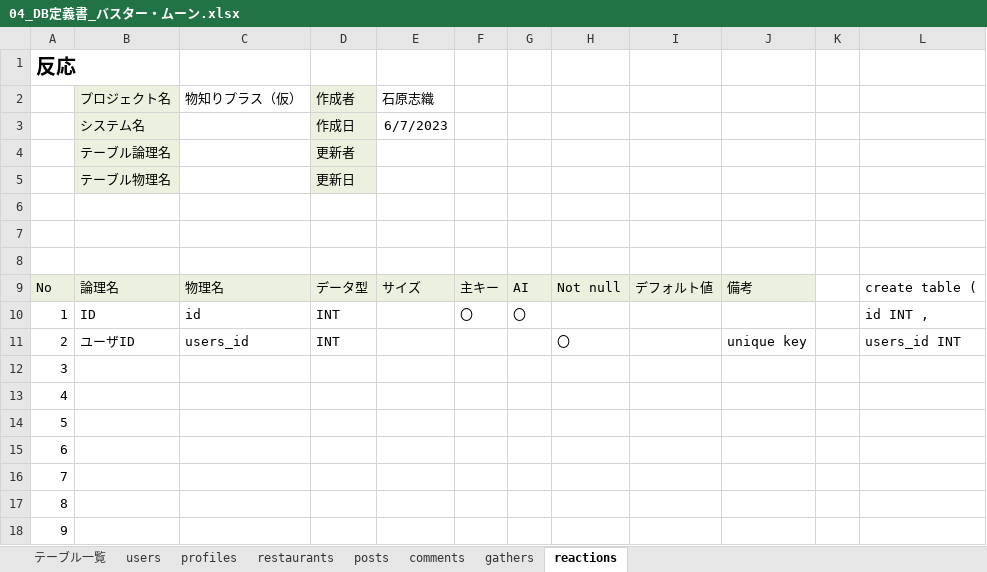
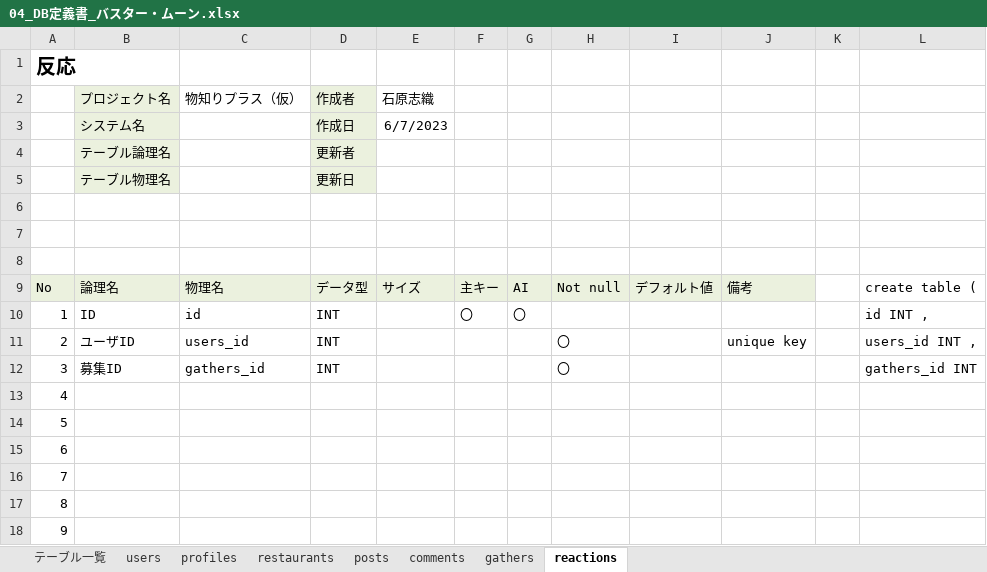
Before and after one commit to dojo2023/C-2, an Excel workbook: doc/04_DB定義書_バスター・ムーン.xlsx, sheet reactions, drawn as a sheet; only a part is shown; values as stored, in another font and other column widths than the file's, no borders; the diff names each change by its address in the sheet, - before the commit and + after, or states it on an @@ line.

```diff
--- a/doc/04_DB定義書_バスター・ムーン.xlsx (sheet reactions)
+++ b/doc/04_DB定義書_バスター・ムーン.xlsx (sheet reactions)
-L11: users_id INT
+L11: users_id INT ,
-B12 (プロジェクト名): (empty)
+B12 (プロジェクト名): 募集ID
-C12 (物知りプラス（仮）): (empty)
+C12 (物知りプラス（仮）): gathers_id
-D12 (作成者): (empty)
+D12 (作成者): INT
-H12: (empty)
+H12: 〇
-L12: (empty)
+L12: gathers_id INT
```
Also changed, not shown: sheet comments, sheet restaurants, sheet profiles, sheet users, sheet posts, formulas that keep their value, 45 other files.
